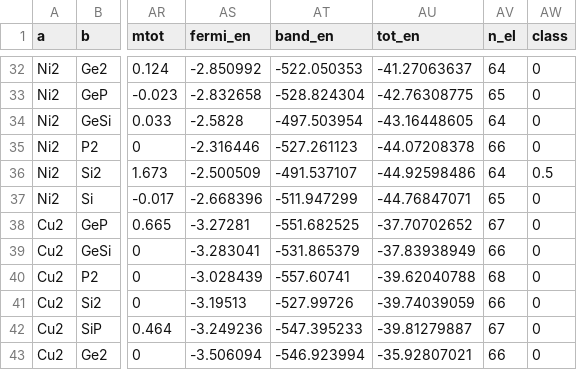
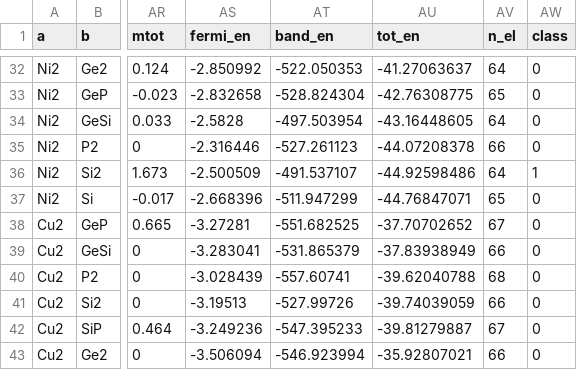
Before and after one commit to maarlf/vasp, a CSV file: datasets/test.csv, drawn as a sheet; only a part is shown, gaps mark what is left out; the diff names each change by its address in the sheet, - before the commit and + after, or states it on an @@ line.

Commit message:
typo

```diff
--- a/datasets/test.csv
+++ b/datasets/test.csv
-AW36 (class): 0.5
+AW36 (class): 1
```
